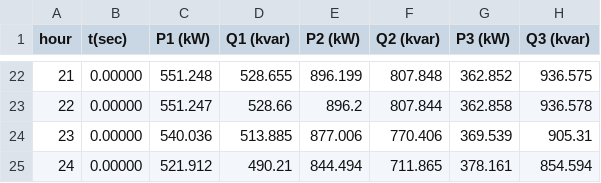
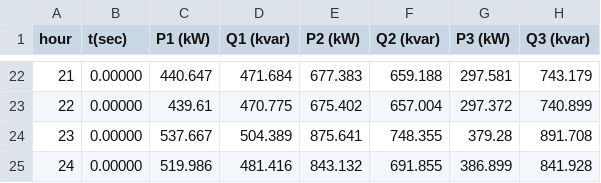
Before and after one commit to thiagovndantas/poli_pesquisa_pythondss, a CSV file: fonte_Mon_monitor_power_line_sim5_1.csv, drawn as a sheet; only a part is shown, gaps mark what is left out; the diff covers the shown part only.

```diff
--- a/fonte_Mon_monitor_power_line_sim5_1.csv
+++ b/fonte_Mon_monitor_power_line_sim5_1.csv
@@ -22,4 +22,4 @@ hour, t(sec), P1 (kW), Q1 (kvar), P2 (kW), Q2 (kvar), P3 (kW), Q3 (kvar)
-21, 0.00000, 551.248, 528.655, 896.199, 807.848, 362.852, 936.575
-22, 0.00000, 551.247, 528.66, 896.2, 807.844, 362.858, 936.578
-23, 0.00000, 540.036, 513.885, 877.006, 770.406, 369.539, 905.31
-24, 0.00000, 521.912, 490.21, 844.494, 711.865, 378.161, 854.594
+21, 0.00000, 440.647, 471.684, 677.383, 659.188, 297.581, 743.179
+22, 0.00000, 439.61, 470.775, 675.402, 657.004, 297.372, 740.899
+23, 0.00000, 537.667, 504.389, 875.641, 748.355, 379.28, 891.708
+24, 0.00000, 519.986, 481.416, 843.132, 691.855, 386.899, 841.928
```
Also changed, not shown: 120 edited cells elsewhere in this file, fonte_Mon_monitor_power_line2_1_sim5_1.csv, fonte_Mon_monitor_power_line2_2_sim5_1.csv, 10 other files.
